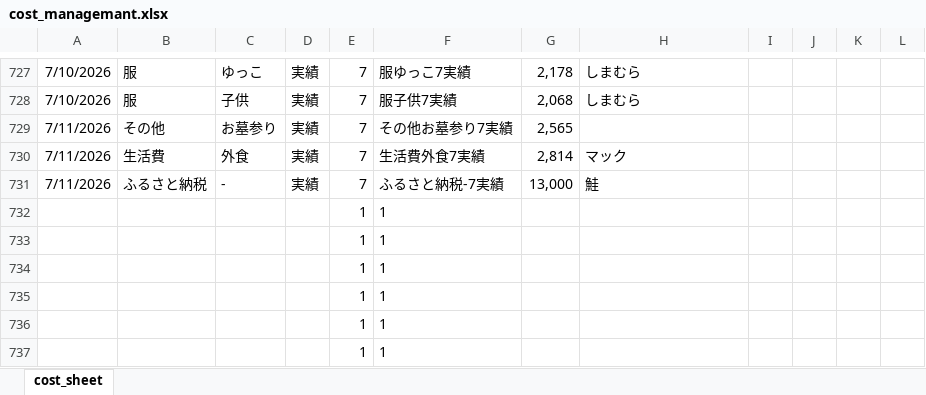
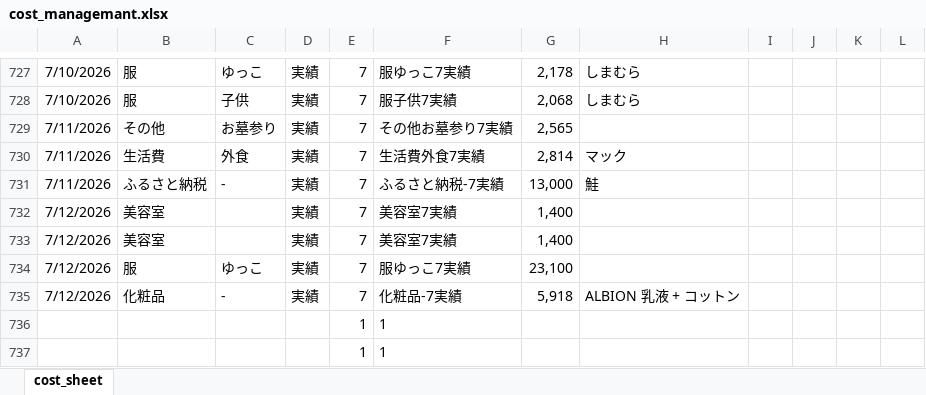
Before and after one commit to R-Hanada/money_managemant, an Excel workbook: cost_managemant.xlsx, sheet cost_sheet, drawn as a sheet; only a part is shown, gaps mark what is left out; values as stored, in another font and other column widths than the file's, no borders; charts and pictures not drawn; removed rows and columns are numbered as before the commit, all else as after; the diff names each change by its address in the sheet, - before the commit and + after, or states it on an @@ line.

Commit message:
data update

```diff
--- a/cost_managemant.xlsx (sheet cost_sheet)
+++ b/cost_managemant.xlsx (sheet cost_sheet)
-row 732:  |  |  |  | 1 | 1
-row 733:  |  |  |  | 1 | 1
-row 734:  |  |  |  | 1 | 1
-row 735:  |  |  |  | 1 | 1
+row 732: 7/12/2026 | 美容室 |  | 実績 | 7 | 美容室7実績 | 1,400
+row 733: 7/12/2026 | 美容室 |  | 実績 | 7 | 美容室7実績 | 1,400
+row 734: 7/12/2026 | 服 | ゆっこ | 実績 | 7 | 服ゆっこ7実績 | 23,100
+row 735: 7/12/2026 | 化粧品 | - | 実績 | 7 | 化粧品-7実績 | 5,918 | ALBION 乳液 + コットン
```
